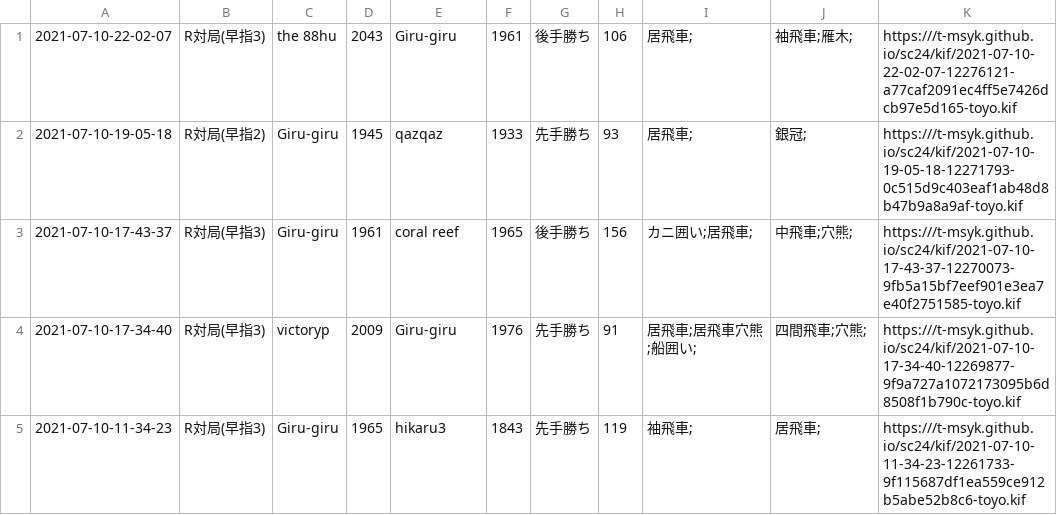
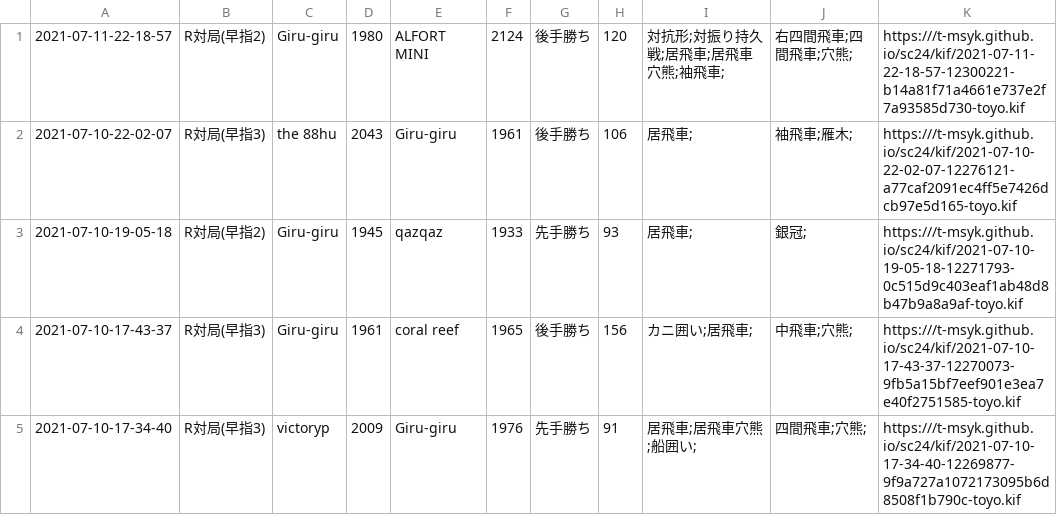
Before and after one commit to t-msyk/t-msyk.github.io, a CSV file: sc24/kif_table.csv, drawn as a sheet; only a part is shown; the shorter side is filled out with more unchanged rows; the diff names each change by its address in the sheet, - before the commit and + after, or states it on an @@ line.

Commit message:
Add data

```diff
--- a/sc24/kif_table.csv
+++ b/sc24/kif_table.csv
+row 1: 2021-07-11-22-18-57 | R対局(早指2) | Giru-giru | 1980 | ALFORT MINI | 2124 | 後手勝ち | 120 | 対抗形;対振り持久戦;居飛車;居飛車穴熊;袖飛車; | 右四間飛車;四間飛車;穴熊; | https:///t-msyk.github.io/sc24/kif/2021-07-11-22-18-57-12300221-b14a81f71a4661e737e2f7a93585d730-toyo.kif
```
Also changed, not shown: 2 other files.
